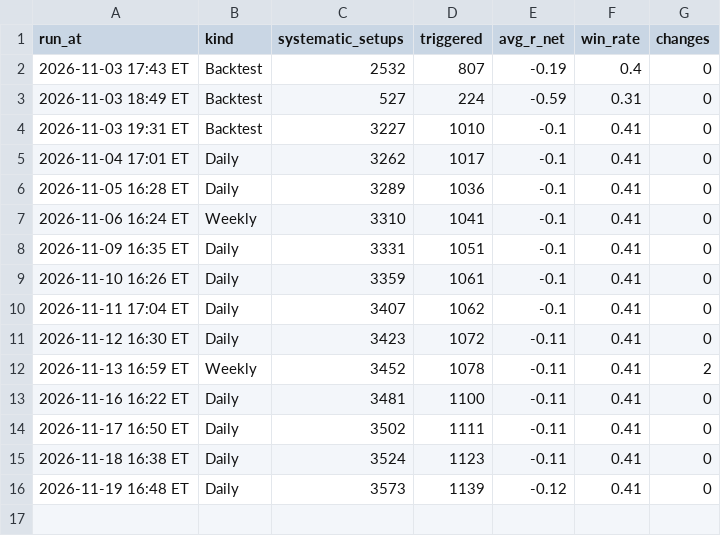
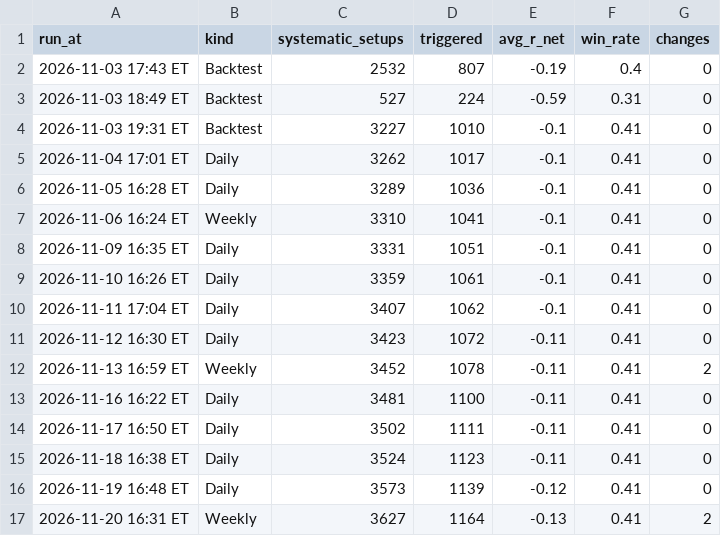
Before and after one commit to Ron1415/fvg-scanner, a CSV file: review_log.csv, drawn as a sheet; the diff names each change by its address in the sheet, - before the commit and + after, or states it on an @@ line.

```diff
--- a/review_log.csv
+++ b/review_log.csv
+row 17: 2026-11-20 16:31 ET | Weekly | 3627 | 1164 | -0.13 | 0.41 | 2
```
Also changed, not shown: 8 other files.
